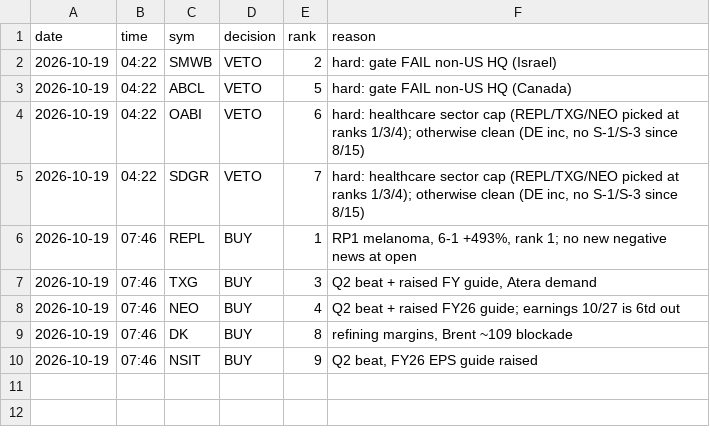
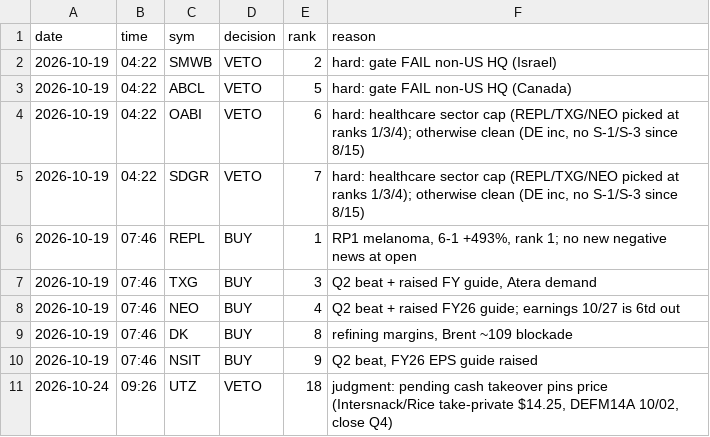
Before and after one commit to ben16stuart/RocketTrader, a CSV file: memory/ledger/decisions.csv, drawn as a sheet.

```diff
--- a/memory/ledger/decisions.csv
+++ b/memory/ledger/decisions.csv
@@ -10 +10,2 @@ date,time,sym,decision,rank,reason
 2026-10-19,07:46,NSIT,BUY,9,"Q2 beat, FY26 EPS guide raised"
+2026-10-24,09:26,UTZ,VETO,18,"judgment: pending cash takeover pins price (Intersnack/Rice take-private $14.25, DEFM14A 10/02, close Q4)"
```
Also changed, not shown: memory/ledger/universe.csv, 12 other files.
